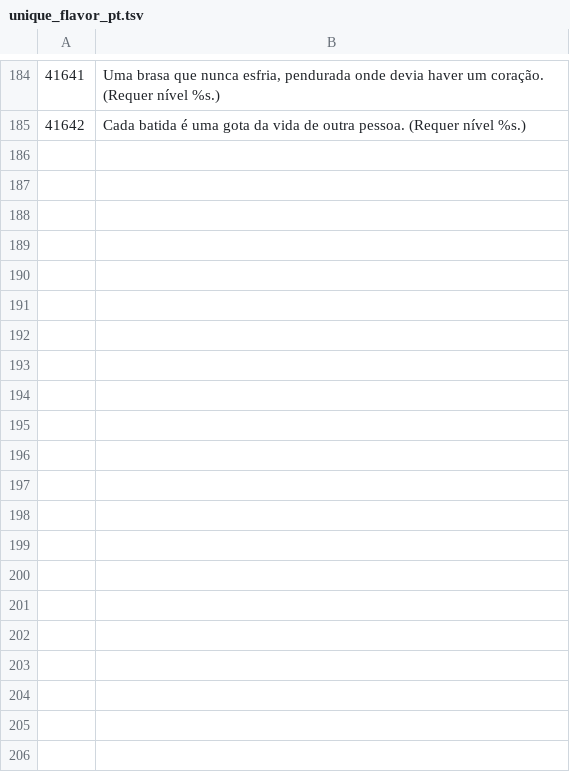
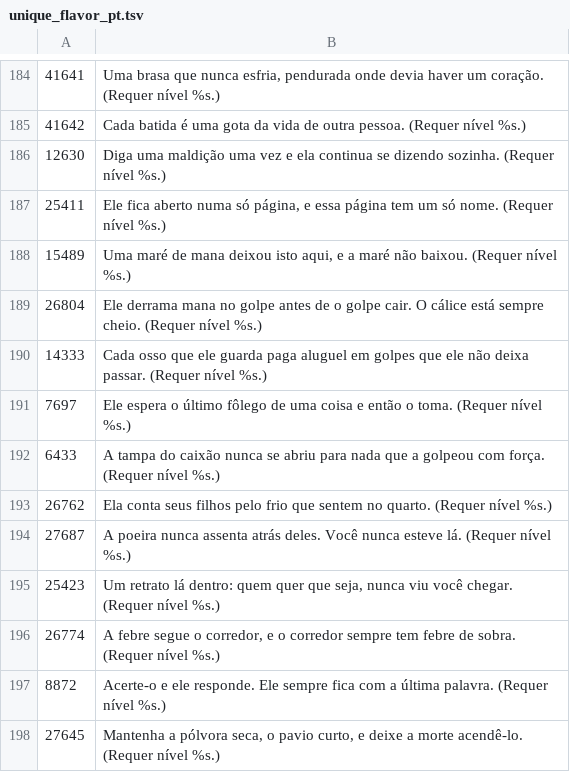
Before and after one commit to lucas1089/cinders-of-chaos, a TSV file: server/data/items/unique_flavor_pt.tsv, drawn as a sheet; only a part is shown, gaps mark what is left out; the diff names each change by its address in the sheet, - before the commit and + after, or states it on an @@ line.

```diff
--- a/server/data/items/unique_flavor_pt.tsv
+++ b/server/data/items/unique_flavor_pt.tsv
+row 186: 12630 | Diga uma maldição uma vez e ela continua se dizendo sozinha. (Requer nível %s.)
+row 187: 25411 | Ele fica aberto numa só página, e essa página tem um só nome. (Requer nível %s.)
+row 188: 15489 | Uma maré de mana deixou isto aqui, e a maré não baixou. (Requer nível %s.)
+row 189: 26804 | Ele derrama mana no golpe antes de o golpe cair. O cálice está sempre cheio. (Requer nível %s.)
+row 190: 14333 | Cada osso que ele guarda paga aluguel em golpes que ele não deixa passar. (Requer nível %s.)
+row 191: 7697 | Ele espera o último fôlego de uma coisa e então o toma. (Requer nível %s.)
+row 192: 6433 | A tampa do caixão nunca se abriu para nada que a golpeou com força. (Requer nível %s.)
+row 193: 26762 | Ela conta seus filhos pelo frio que sentem no quarto. (Requer nível %s.)
+row 194: 27687 | A poeira nunca assenta atrás deles. Você nunca esteve lá. (Requer nível %s.)
+row 195: 25423 | Um retrato lá dentro: quem quer que seja, nunca viu você chegar. (Requer nível %s.)
+row 196: 26774 | A febre segue o corredor, e o corredor sempre tem febre de sobra. (Requer nível %s.)
+row 197: 8872 | Acerte-o e ele responde. Ele sempre fica com a última palavra. (Requer nível %s.)
+row 198: 27645 | Mantenha a pólvora seca, o pavio curto, e deixe a morte acendê-lo. (Requer nível %s.)
```
Also changed, not shown: 19 other files.
